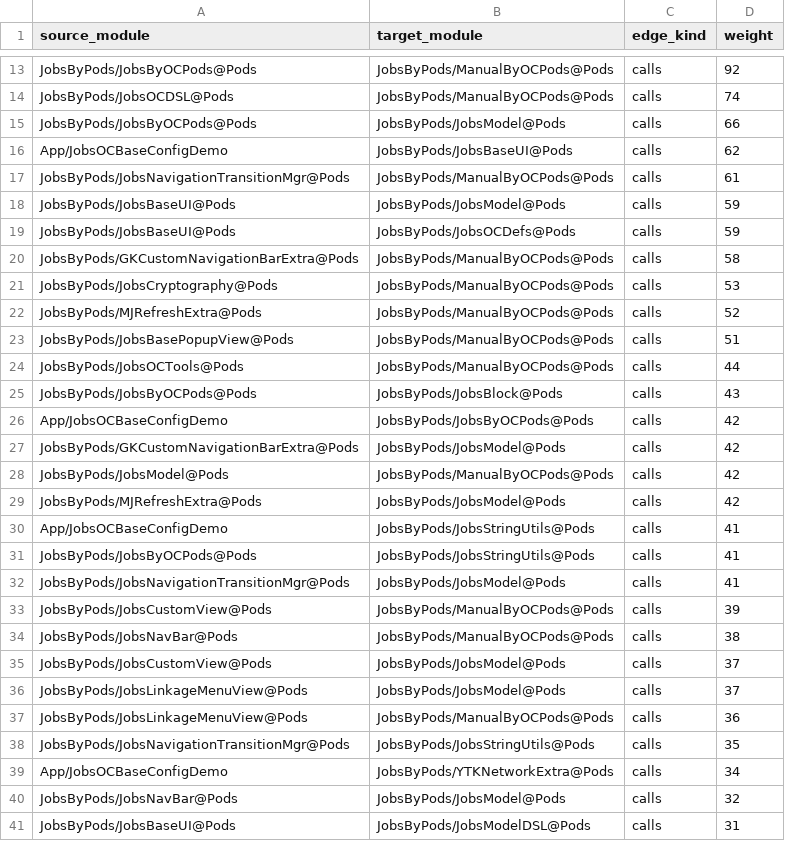
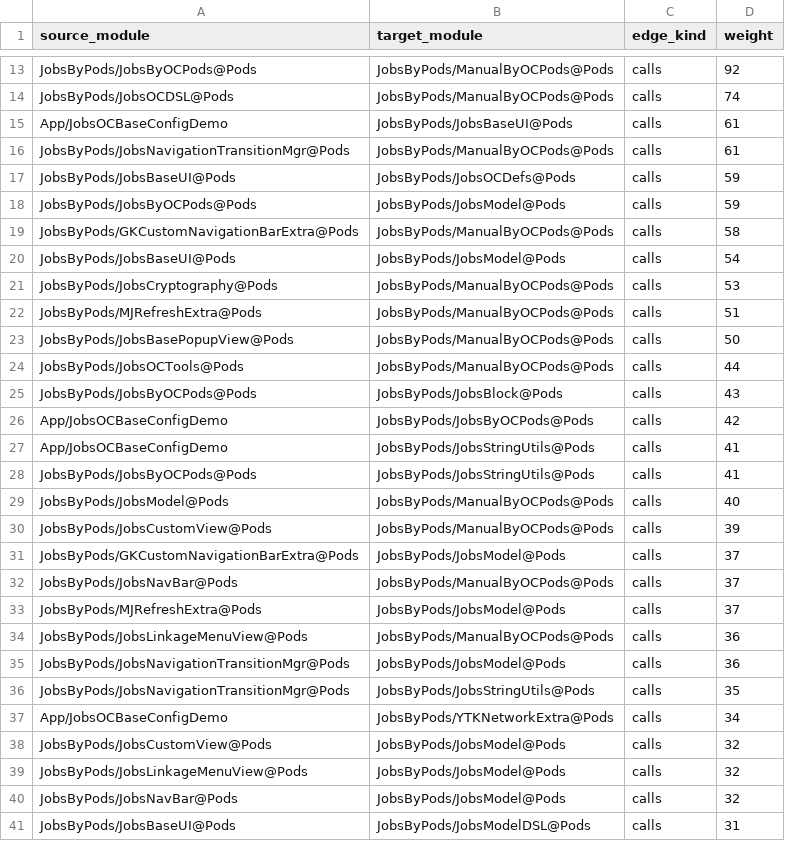
Before and after one commit to JobsKits/JobsOCBaseConfigDemo, a TSV file: .codegraph/codegraph.md/edges/module-coupling.tsv, drawn as a sheet; only a part is shown, gaps mark what is left out; the diff covers the shown part only.

```diff
--- a/.codegraph/codegraph.md/edges/module-coupling.tsv
+++ b/.codegraph/codegraph.md/edges/module-coupling.tsv
@@ -14,11 +14,11 @@ JobsByPods/JobsByOCPods@Pods	JobsByPods/ManualByOCPods@Pods	calls	92
 JobsByPods/JobsOCDSL@Pods	JobsByPods/ManualByOCPods@Pods	calls	74
-JobsByPods/JobsByOCPods@Pods	JobsByPods/JobsModel@Pods	calls	66
-App/JobsOCBaseConfigDemo	JobsByPods/JobsBaseUI@Pods	calls	62
+App/JobsOCBaseConfigDemo	JobsByPods/JobsBaseUI@Pods	calls	61
 JobsByPods/JobsNavigationTransitionMgr@Pods	JobsByPods/ManualByOCPods@Pods	calls	61
-JobsByPods/JobsBaseUI@Pods	JobsByPods/JobsModel@Pods	calls	59
 JobsByPods/JobsBaseUI@Pods	JobsByPods/JobsOCDefs@Pods	calls	59
+JobsByPods/JobsByOCPods@Pods	JobsByPods/JobsModel@Pods	calls	59
 JobsByPods/GKCustomNavigationBarExtra@Pods	JobsByPods/ManualByOCPods@Pods	calls	58
+JobsByPods/JobsBaseUI@Pods	JobsByPods/JobsModel@Pods	calls	54
 JobsByPods/JobsCryptography@Pods	JobsByPods/ManualByOCPods@Pods	calls	53
-JobsByPods/MJRefreshExtra@Pods	JobsByPods/ManualByOCPods@Pods	calls	52
-JobsByPods/JobsBasePopupView@Pods	JobsByPods/ManualByOCPods@Pods	calls	51
+JobsByPods/MJRefreshExtra@Pods	JobsByPods/ManualByOCPods@Pods	calls	51
+JobsByPods/JobsBasePopupView@Pods	JobsByPods/ManualByOCPods@Pods	calls	50
 JobsByPods/JobsOCTools@Pods	JobsByPods/ManualByOCPods@Pods	calls	44
@@ -26,15 +26,15 @@ JobsByPods/JobsByOCPods@Pods	JobsByPods/JobsBlock@Pods	calls	43
 App/JobsOCBaseConfigDemo	JobsByPods/JobsByOCPods@Pods	calls	42
-JobsByPods/GKCustomNavigationBarExtra@Pods	JobsByPods/JobsModel@Pods	calls	42
-JobsByPods/JobsModel@Pods	JobsByPods/ManualByOCPods@Pods	calls	42
-JobsByPods/MJRefreshExtra@Pods	JobsByPods/JobsModel@Pods	calls	42
 App/JobsOCBaseConfigDemo	JobsByPods/JobsStringUtils@Pods	calls	41
 JobsByPods/JobsByOCPods@Pods	JobsByPods/JobsStringUtils@Pods	calls	41
-JobsByPods/JobsNavigationTransitionMgr@Pods	JobsByPods/JobsModel@Pods	calls	41
+JobsByPods/JobsModel@Pods	JobsByPods/ManualByOCPods@Pods	calls	40
 JobsByPods/JobsCustomView@Pods	JobsByPods/ManualByOCPods@Pods	calls	39
-JobsByPods/JobsNavBar@Pods	JobsByPods/ManualByOCPods@Pods	calls	38
-JobsByPods/JobsCustomView@Pods	JobsByPods/JobsModel@Pods	calls	37
-JobsByPods/JobsLinkageMenuView@Pods	JobsByPods/JobsModel@Pods	calls	37
+JobsByPods/GKCustomNavigationBarExtra@Pods	JobsByPods/JobsModel@Pods	calls	37
+JobsByPods/JobsNavBar@Pods	JobsByPods/ManualByOCPods@Pods	calls	37
+JobsByPods/MJRefreshExtra@Pods	JobsByPods/JobsModel@Pods	calls	37
 JobsByPods/JobsLinkageMenuView@Pods	JobsByPods/ManualByOCPods@Pods	calls	36
+JobsByPods/JobsNavigationTransitionMgr@Pods	JobsByPods/JobsModel@Pods	calls	36
 JobsByPods/JobsNavigationTransitionMgr@Pods	JobsByPods/JobsStringUtils@Pods	calls	35
 App/JobsOCBaseConfigDemo	JobsByPods/YTKNetworkExtra@Pods	calls	34
+JobsByPods/JobsCustomView@Pods	JobsByPods/JobsModel@Pods	calls	32
+JobsByPods/JobsLinkageMenuView@Pods	JobsByPods/JobsModel@Pods	calls	32
 JobsByPods/JobsNavBar@Pods	JobsByPods/JobsModel@Pods	calls	32
```
Also changed, not shown: 4 added rows and 8 removed rows elsewhere in this file, .codegraph/codegraph.md/edges/top-inbound-symbols.tsv, .codegraph/codegraph.md/edges/top-outbound-symbols.tsv, 11 other files.
